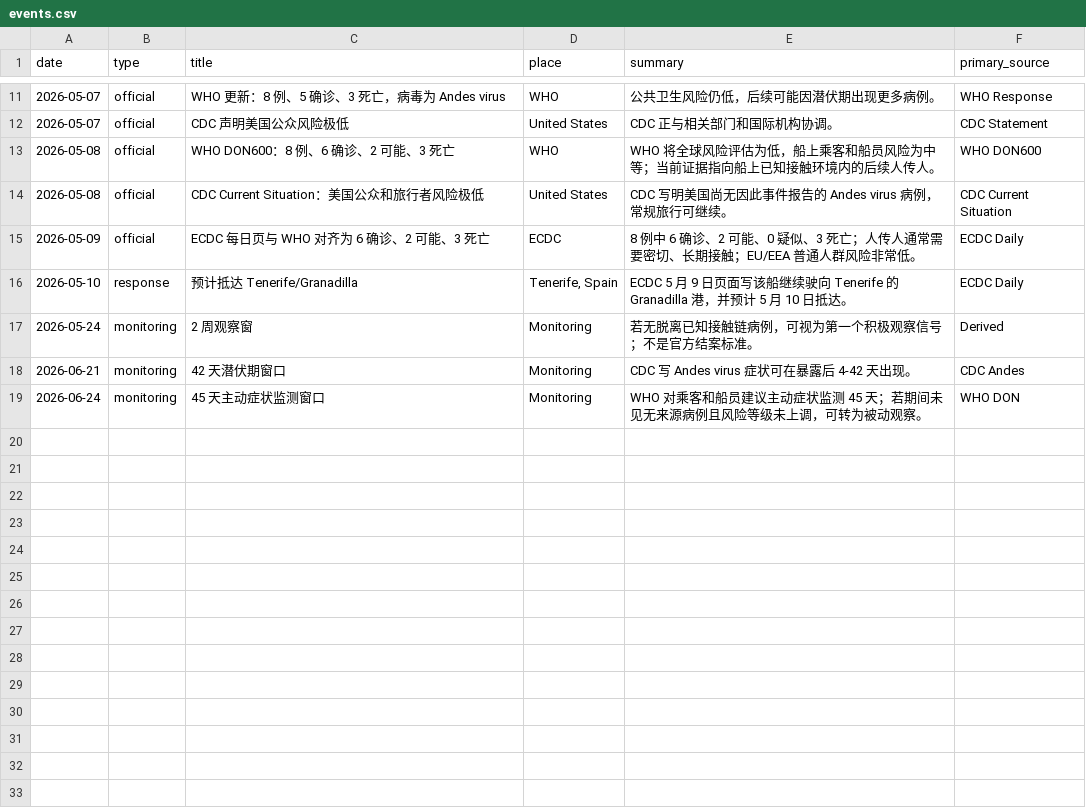
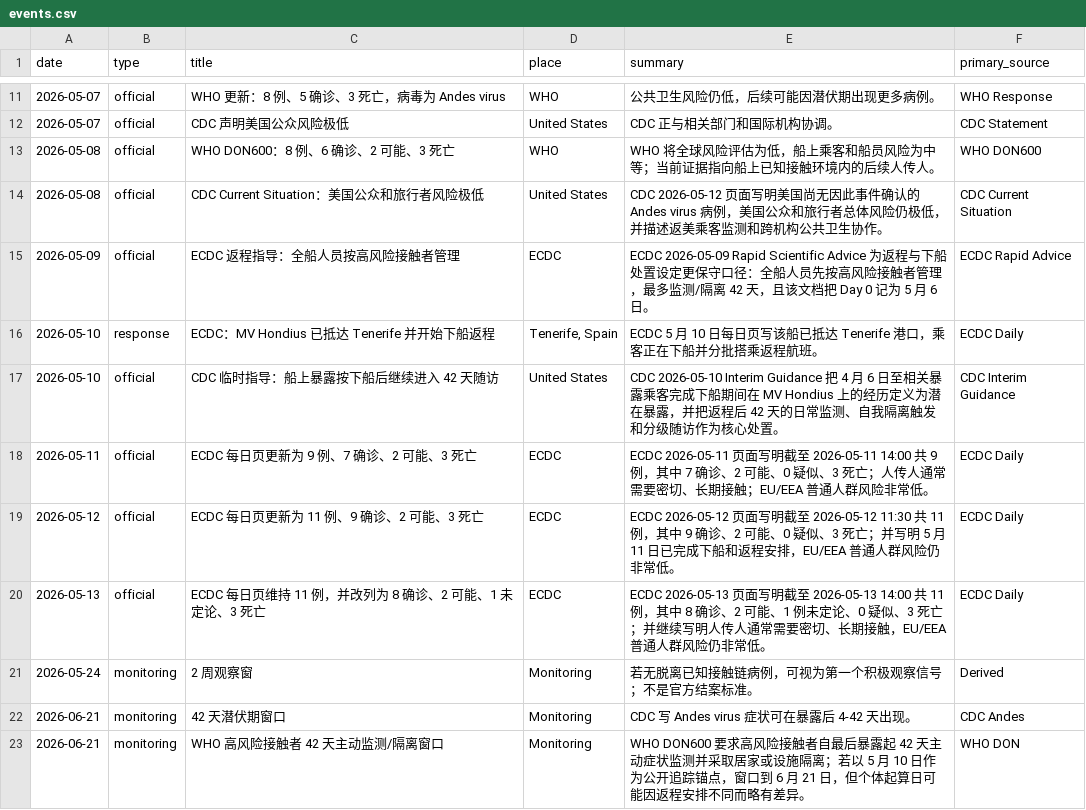
Before and after one commit to linjiw/Andes-report, a CSV file: data/events.csv, drawn as a sheet; only a part is shown, gaps mark what is left out.

Commit message:
Refresh official Andes tracker data

```diff
--- a/data/events.csv
+++ b/data/events.csv
@@ -13,7 +13,11 @@ date,type,title,place,summary,primary_source
 2026-05-08,official,WHO DON600：8 例、6 确诊、2 可能、3 死亡,WHO,"WHO 将全球风险评估为低，船上乘客和船员风险为中等；当前证据指向船上已知接触环境内的后续人传人。",WHO DON600
-2026-05-08,official,CDC Current Situation：美国公众和旅行者风险极低,United States,"CDC 写明美国尚无因此事件报告的 Andes virus 病例，常规旅行可继续。",CDC Current Situation
-2026-05-09,official,ECDC 每日页与 WHO 对齐为 6 确诊、2 可能、3 死亡,ECDC,"8 例中 6 确诊、2 可能、0 疑似、3 死亡；人传人通常需要密切、长期接触；EU/EEA 普通人群风险非常低。",ECDC Daily
-2026-05-10,response,预计抵达 Tenerife/Granadilla,"Tenerife, Spain","ECDC 5 月 9 日页面写该船继续驶向 Tenerife 的 Granadilla 港，并预计 5 月 10 日抵达。",ECDC Daily
+2026-05-08,official,CDC Current Situation：美国公众和旅行者风险极低,United States,"CDC 2026-05-12 页面写明美国尚无因此事件确认的 Andes virus 病例，美国公众和旅行者总体风险仍极低，并描述返美乘客监测和跨机构公共卫生协作。",CDC Current Situation
+2026-05-09,official,ECDC 返程指导：全船人员按高风险接触者管理,ECDC,"ECDC 2026-05-09 Rapid Scientific Advice 为返程与下船处置设定更保守口径：全船人员先按高风险接触者管理，最多监测/隔离 42 天，且该文档把 Day 0 记为 5 月 6 日。",ECDC Rapid Advice
+2026-05-10,response,ECDC：MV Hondius 已抵达 Tenerife 并开始下船返程,"Tenerife, Spain","ECDC 5 月 10 日每日页写该船已抵达 Tenerife 港口，乘客正在下船并分批搭乘返程航班。",ECDC Daily
+2026-05-10,official,CDC 临时指导：船上暴露按下船后继续进入 42 天随访,United States,"CDC 2026-05-10 Interim Guidance 把 4 月 6 日至相关暴露乘客完成下船期间在 MV Hondius 上的经历定义为潜在暴露，并把返程后 42 天的日常监测、自我隔离触发和分级随访作为核心处置。",CDC Interim Guidance
+2026-05-11,official,ECDC 每日页更新为 9 例、7 确诊、2 可能、3 死亡,ECDC,"ECDC 2026-05-11 页面写明截至 2026-05-11 14:00 共 9 例，其中 7 确诊、2 可能、0 疑似、3 死亡；人传人通常需要密切、长期接触；EU/EEA 普通人群风险非常低。",ECDC Daily
+2026-05-12,official,ECDC 每日页更新为 11 例、9 确诊、2 可能、3 死亡,ECDC,"ECDC 2026-05-12 页面写明截至 2026-05-12 11:30 共 11 例，其中 9 确诊、2 可能、0 疑似、3 死亡；并写明 5 月 11 日已完成下船和返程安排，EU/EEA 普通人群风险仍非常低。",ECDC Daily
+2026-05-13,official,ECDC 每日页维持 11 例，并改列为 8 确诊、2 可能、1 未定论、3 死亡,ECDC,"ECDC 2026-05-13 页面写明截至 2026-05-13 14:00 共 11 例，其中 8 确诊、2 可能、1 例未定论、0 疑似、3 死亡；并继续写明人传人通常需要密切、长期接触，EU/EEA 普通人群风险仍非常低。",ECDC Daily
 2026-05-24,monitoring,2 周观察窗,Monitoring,"若无脱离已知接触链病例，可视为第一个积极观察信号；不是官方结案标准。",Derived
 2026-06-21,monitoring,42 天潜伏期窗口,Monitoring,"CDC 写 Andes virus 症状可在暴露后 4-42 天出现。",CDC Andes
-2026-06-24,monitoring,45 天主动症状监测窗口,Monitoring,"WHO 对乘客和船员建议主动症状监测 45 天；若期间未见无来源病例且风险等级未上调，可转为被动观察。",WHO DON
+2026-06-21,monitoring,WHO 高风险接触者 42 天主动监测/隔离窗口,Monitoring,"WHO DON600 要求高风险接触者自最后暴露起 42 天主动症状监测并采取居家或设施隔离；若以 5 月 10 日作为公开追踪锚点，窗口到 6 月 21 日，但个体起算日可能因返程安排不同而略有差异。",WHO DON
```
Also changed, not shown: data/sources.csv, 19 other files.
